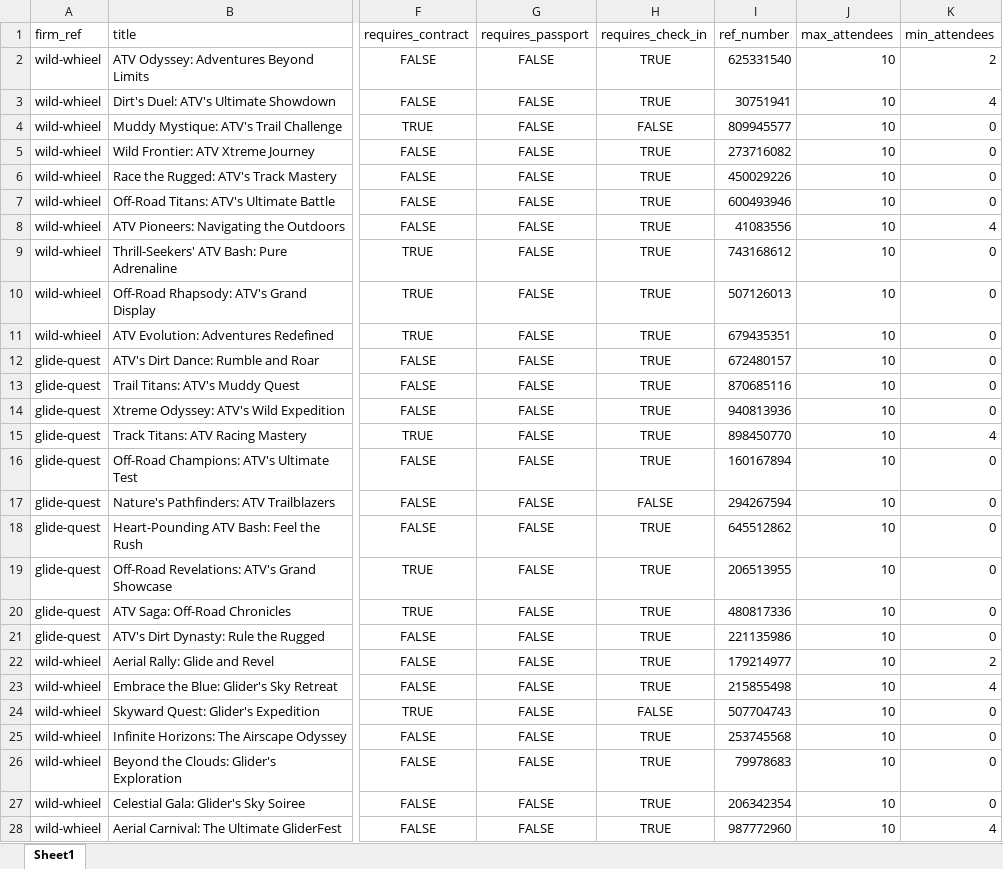
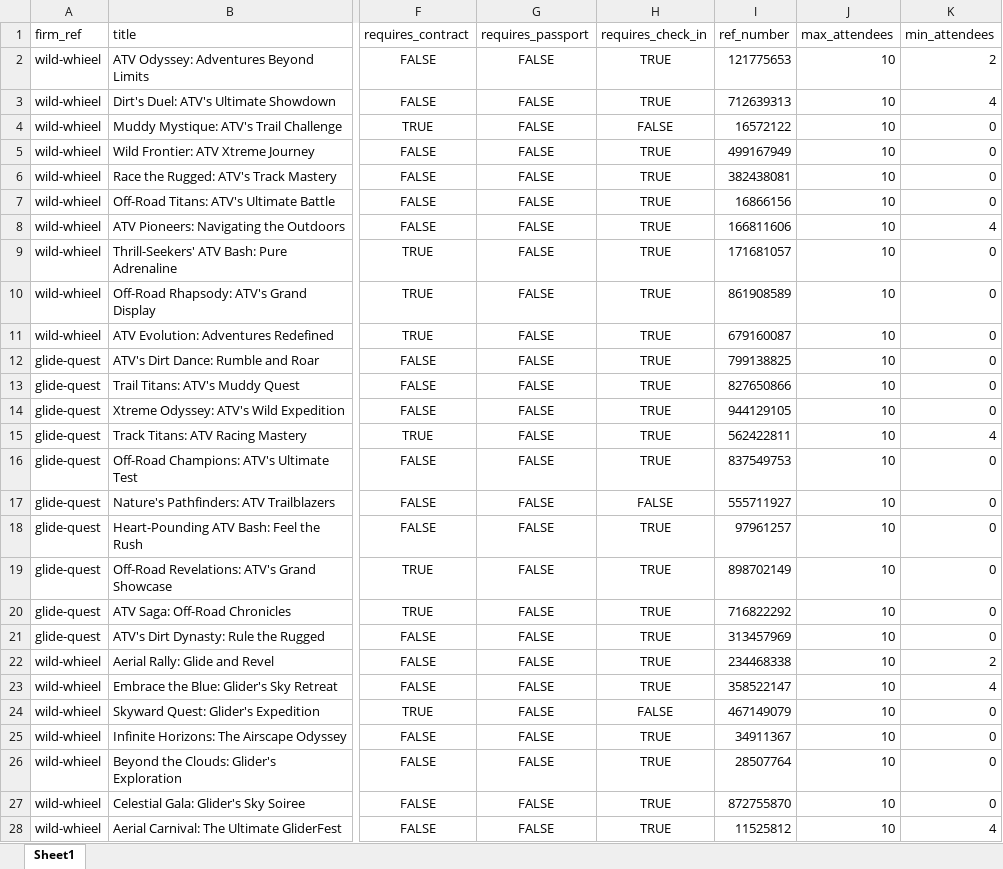
Before and after one commit to stopover-org/stopover, an Excel workbook: graphql/db/events.xlsx, sheet Sheet1, drawn as a sheet; only a part is shown, gaps mark what is left out; values as stored, in another font and other column widths than the file's, no borders; the diff covers the shown part only; the diff names each change by its address in the sheet, - before the commit and + after, or states it on an @@ line.

Commit message:
wip: changed seed for events

```diff
--- a/graphql/db/events.xlsx (sheet Sheet1)
+++ b/graphql/db/events.xlsx (sheet Sheet1)
-I2 (ref_number): 625331540
+I2 (ref_number): 121775653
-I3 (ref_number): 30751941
+I3 (ref_number): 712639313
-I4 (ref_number): 809945577
+I4 (ref_number): 16572122
-I5 (ref_number): 273716082
+I5 (ref_number): 499167949
-I6 (ref_number): 450029226
+I6 (ref_number): 382438081
-I7 (ref_number): 600493946
+I7 (ref_number): 16866156
-I8 (ref_number): 41083556
+I8 (ref_number): 166811606
-I9 (ref_number): 743168612
+I9 (ref_number): 171681057
-I10 (ref_number): 507126013
+I10 (ref_number): 861908589
-I11 (ref_number): 679435351
+I11 (ref_number): 679160087
-I12 (ref_number): 672480157
+I12 (ref_number): 799138825
-I13 (ref_number): 870685116
+I13 (ref_number): 827650866
-I14 (ref_number): 940813936
+I14 (ref_number): 944129105
-I15 (ref_number): 898450770
+I15 (ref_number): 562422811
-I16 (ref_number): 160167894
+I16 (ref_number): 837549753
-I17 (ref_number): 294267594
+I17 (ref_number): 555711927
-I18 (ref_number): 645512862
+I18 (ref_number): 97961257
-I19 (ref_number): 206513955
+I19 (ref_number): 898702149
-I20 (ref_number): 480817336
+I20 (ref_number): 716822292
-I21 (ref_number): 221135986
+I21 (ref_number): 313457969
-I22 (ref_number): 179214977
+I22 (ref_number): 234468338
-I23 (ref_number): 215855498
+I23 (ref_number): 358522147
-I24 (ref_number): 507704743
+I24 (ref_number): 467149079
-I25 (ref_number): 253745568
+I25 (ref_number): 34911367
-I26 (ref_number): 79978683
+I26 (ref_number): 28507764
-I27 (ref_number): 206342354
+I27 (ref_number): 872755870
-I28 (ref_number): 987772960
+I28 (ref_number): 11525812
```
Also changed, not shown: 335 edited cells elsewhere in this sheet, graphql/db/events-prerelease.xlsx, 7 other files.
